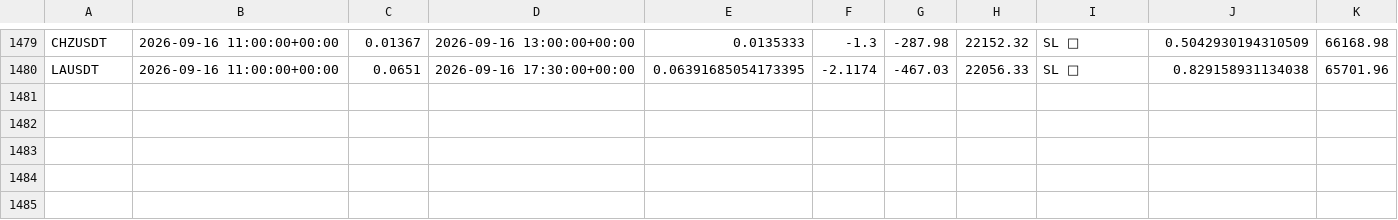
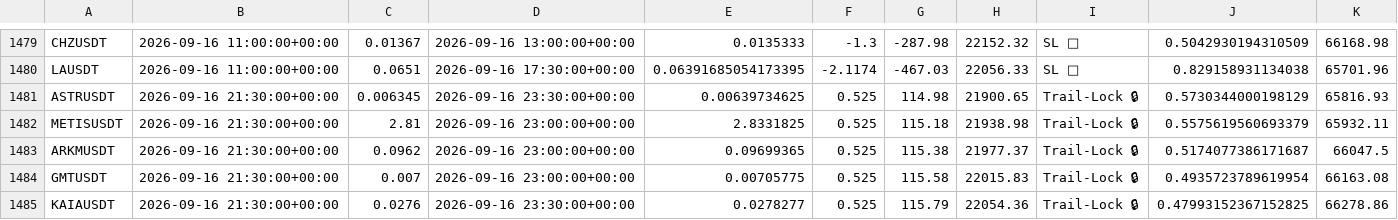
Before and after one commit to tlal1000666-ux/wurfect, a CSV file: trades_log.csv, drawn as a sheet; only a part is shown, gaps mark what is left out; the diff names each change by its address in the sheet, - before the commit and + after, or states it on an @@ line.

```diff
--- a/trades_log.csv
+++ b/trades_log.csv
+row 1481: ASTRUSDT | 2026-09-16 21:30:00+00:00 | 0.006345 | 2026-09-16 23:30:00+00:00 | 0.00639734625 | 0.525 | 114.98 | 21900.65 | Trail-Lock 🔒 | 0.5730344000198129 | 65816.93
+row 1482: METISUSDT | 2026-09-16 21:30:00+00:00 | 2.81 | 2026-09-16 23:00:00+00:00 | 2.8331825 | 0.525 | 115.18 | 21938.98 | Trail-Lock 🔒 | 0.5575619560693379 | 65932.11
+row 1483: ARKMUSDT | 2026-09-16 21:30:00+00:00 | 0.0962 | 2026-09-16 23:00:00+00:00 | 0.09699365 | 0.525 | 115.38 | 21977.37 | Trail-Lock 🔒 | 0.5174077386171687 | 66047.5
+row 1484: GMTUSDT | 2026-09-16 21:30:00+00:00 | 0.007 | 2026-09-16 23:00:00+00:00 | 0.00705775 | 0.525 | 115.58 | 22015.83 | Trail-Lock 🔒 | 0.4935723789619954 | 66163.08
+row 1485: KAIAUSDT | 2026-09-16 21:30:00+00:00 | 0.0276 | 2026-09-16 23:30:00+00:00 | 0.0278277 | 0.525 | 115.79 | 22054.36 | Trail-Lock 🔒 | 0.47993152367152825 | 66278.86
```
Also changed, not shown: shadow_trades_log.csv, 1 other file.
